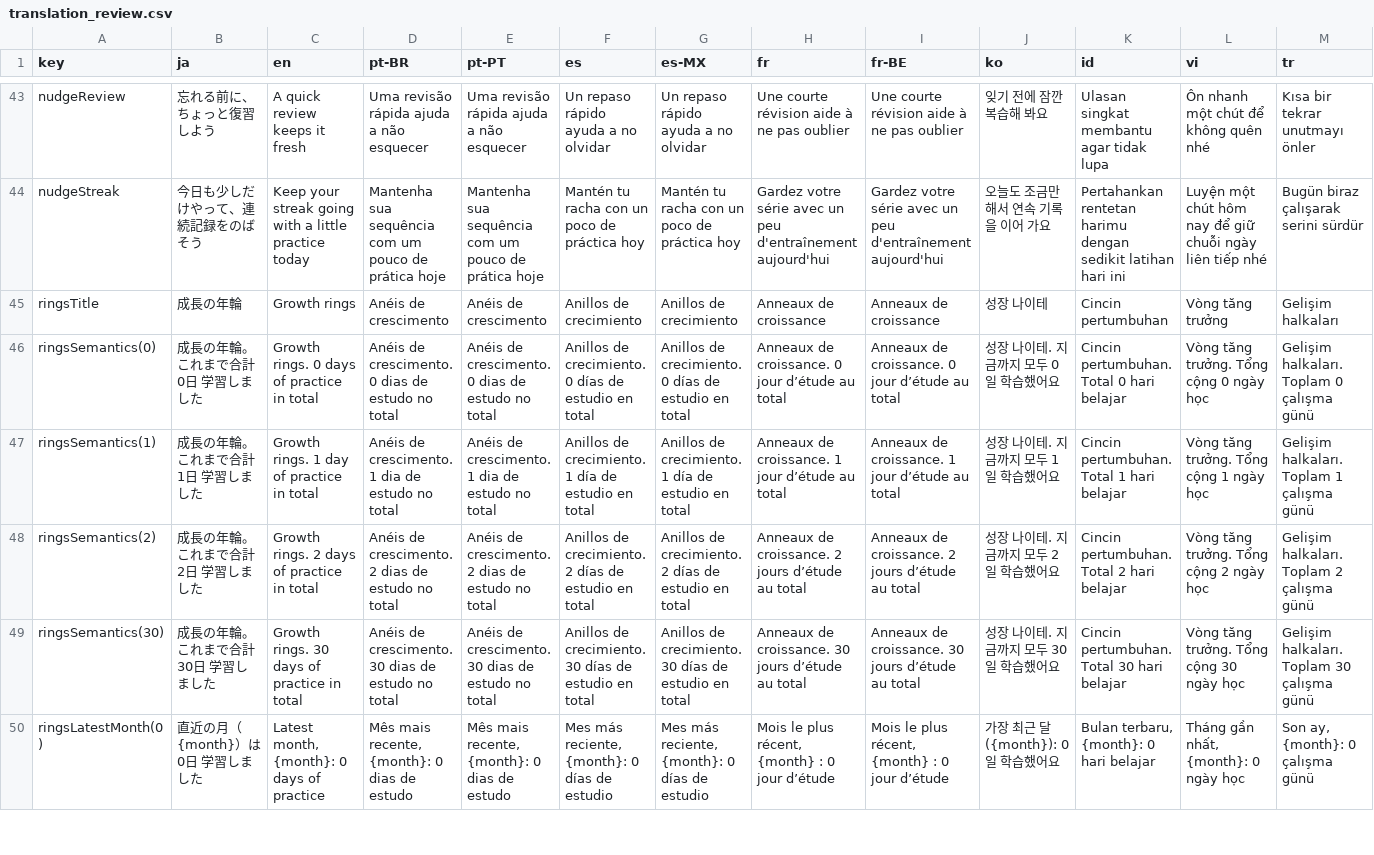
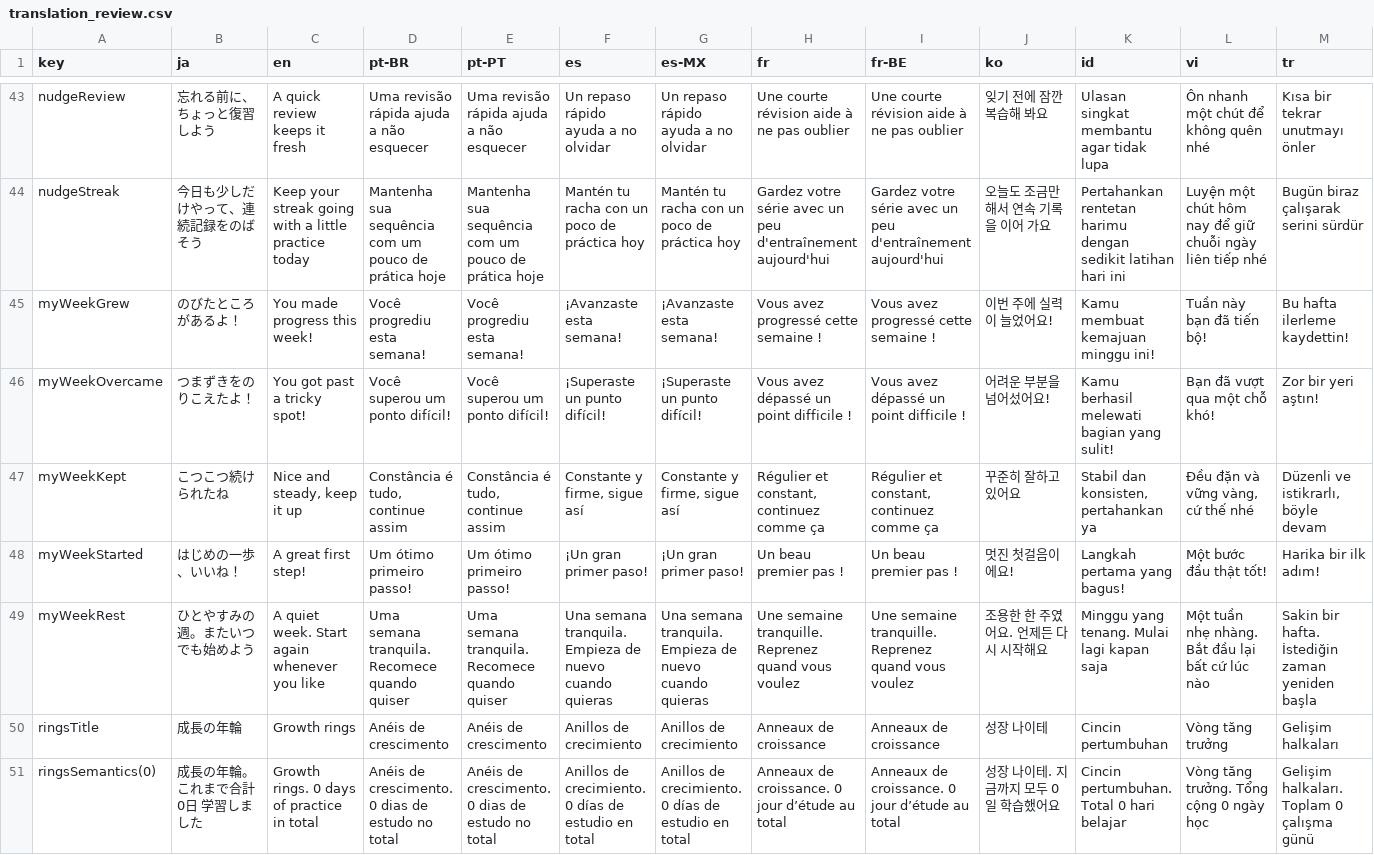
Before and after one commit to zka32101/chukore_kit, a CSV file: docs/translation_review.csv, drawn as a sheet; only a part is shown, gaps mark what is left out; the shorter side is filled out with more unchanged rows; rows hold the shown columns only; the diff names each change by its address in the sheet, - before the commit and + after, or states it on an @@ line.

```diff
--- a/docs/translation_review.csv
+++ b/docs/translation_review.csv
+row 45: myWeekGrew | のびたところがあるよ！ | You made progress this week! | Você progrediu esta semana! | Você progrediu esta semana! | ¡Avanzaste esta semana! | ¡Avanzaste esta semana! | Vous avez progressé cette semaine ! | Vous avez progressé cette semaine ! | 이번 주에 실력이 늘었어요! | Kamu membuat kemajuan minggu ini! | Tuần này bạn đã tiến bộ! | Bu hafta ilerleme kaydettin!
+row 46: myWeekOvercame | つまずきをのりこえたよ！ | You got past a tricky spot! | Você superou um ponto difícil! | Você superou um ponto difícil! | ¡Superaste un punto difícil! | ¡Superaste un punto difícil! | Vous avez dépassé un point difficile ! | Vous avez dépassé un point difficile ! | 어려운 부분을 넘어섰어요! | Kamu berhasil melewati bagian yang sulit! | Bạn đã vượt qua một chỗ khó! | Zor bir yeri aştın!
+row 47: myWeekKept | こつこつ続けられたね | Nice and steady, keep it up | Constância é tudo, continue assim | Constância é tudo, continue assim | Constante y firme, sigue así | Constante y firme, sigue así | Régulier et constant, continuez comme ça | Régulier et constant, continuez comme ça | 꾸준히 잘하고 있어요 | Stabil dan konsisten, pertahankan ya | Đều đặn và vững vàng, cứ thế nhé | Düzenli ve istikrarlı, böyle devam
+row 48: myWeekStarted | はじめの一歩、いいね！ | A great first step! | Um ótimo primeiro passo! | Um ótimo primeiro passo! | ¡Un gran primer paso! | ¡Un gran primer paso! | Un beau premier pas ! | Un beau premier pas ! | 멋진 첫걸음이에요! | Langkah pertama yang bagus! | Một bước đầu thật tốt! | Harika bir ilk adım!
+row 49: myWeekRest | ひとやすみの週。またいつでも始めよう | A quiet week. Start again whenever you like | Uma semana tranquila. Recomece quando quiser | Uma semana tranquila. Recomece quando quiser | Una semana tranquila. Empieza de nuevo cuando quieras | Una semana tranquila. Empieza de nuevo cuando quieras | Une semaine tranquille. Reprenez quand vous voulez | Une semaine tranquille. Reprenez quand vous voulez | 조용한 한 주였어요. 언제든 다시 시작해요 | Minggu yang tenang. Mulai lagi kapan saja | Một tuần nhẹ nhàng. Bắt đầu lại bất cứ lúc nào | Sakin bir hafta. İstediğin zaman yeniden başla
```
Also changed, not shown: 8 other files.
